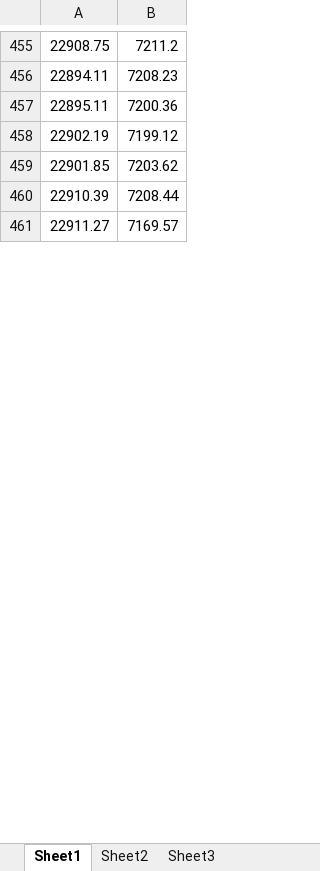
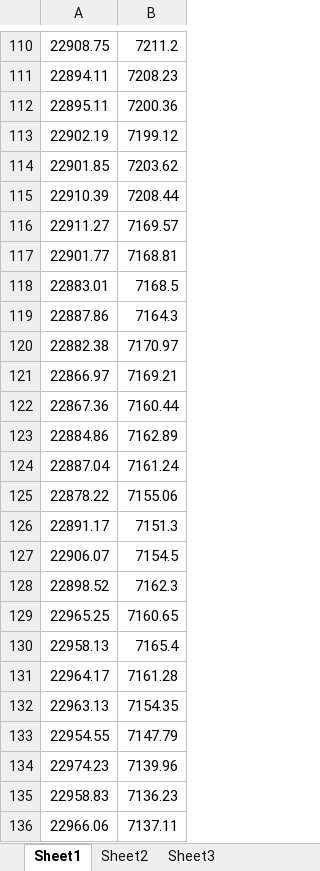
Before and after one commit to william0423118/VolatilityTransmission, an Excel workbook: DataNew.xlsx, sheet Sheet1, drawn as a sheet; only a part is shown, gaps mark what is left out; values as stored, in another font and other column widths than the file's, no borders; the diff covers the shown part only; the diff names each change by its address in the sheet, - before the commit and + after, or states it on an @@ line.

```diff
--- a/DataNew.xlsx (sheet Sheet1)
+++ b/DataNew.xlsx (sheet Sheet1)
+row 117: 22901.77 | 7168.81
+row 118: 22883.01 | 7168.5
+row 119: 22887.86 | 7164.3
+row 120: 22882.38 | 7170.97
+row 121: 22866.97 | 7169.21
+row 122: 22867.36 | 7160.44
+row 123: 22884.86 | 7162.89
+row 124: 22887.04 | 7161.24
+row 125: 22878.22 | 7155.06
+row 126: 22891.17 | 7151.3
+row 127: 22906.07 | 7154.5
+row 128: 22898.52 | 7162.3
+row 129: 22965.25 | 7160.65
+row 130: 22958.13 | 7165.4
+row 131: 22964.17 | 7161.28
+row 132: 22963.13 | 7154.35
+row 133: 22954.55 | 7147.79
+row 134: 22974.23 | 7139.96
+row 135: 22958.83 | 7136.23
+row 136: 22966.06 | 7137.11
```
Also changed, not shown: 325 added rows and 345 removed rows elsewhere in this sheet, 3 other files.
